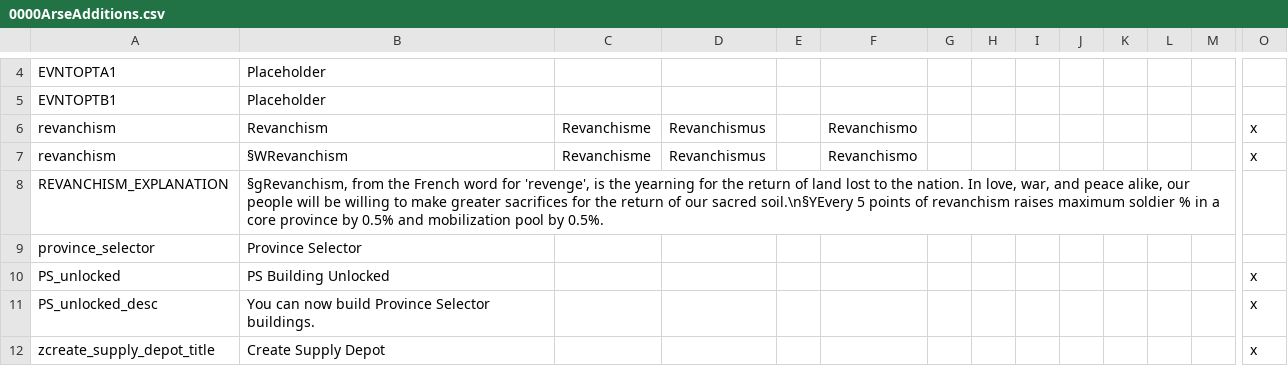
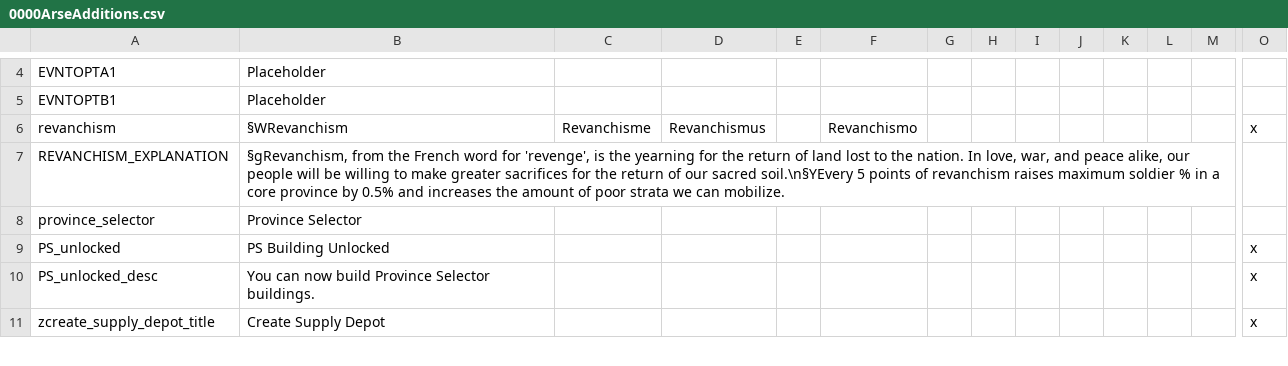
Before and after one commit to arscumbag/PDXMP-2.3, a CSV file: PDXMP-2/localisation/0000ArseAdditions.csv, drawn as a sheet; only a part is shown, gaps mark what is left out; removed rows and columns are numbered as before the commit, all else as after; rows hold the shown columns only; the diff names each change by its address in the sheet, - before the commit and + after, or states it on an @@ line.

```diff
--- a/PDXMP-2/localisation/0000ArseAdditions.csv
+++ b/PDXMP-2/localisation/0000ArseAdditions.csv
-row 6: revanchism | Revanchism | Revanchisme | Revanchismus |  | Revanchismo |  |  |  |  |  |  |  | x
-B7: …0.5% and mobilization pool by 0.5%.
+B7: …0.5% and increases the amount of poor strata we can mobilize.
```
Also changed, not shown: PDXMP-2/localisation/00_HPM_decisions.csv, PDXMP-2/localisation/00_HPM_events.csv, 4 other files.
